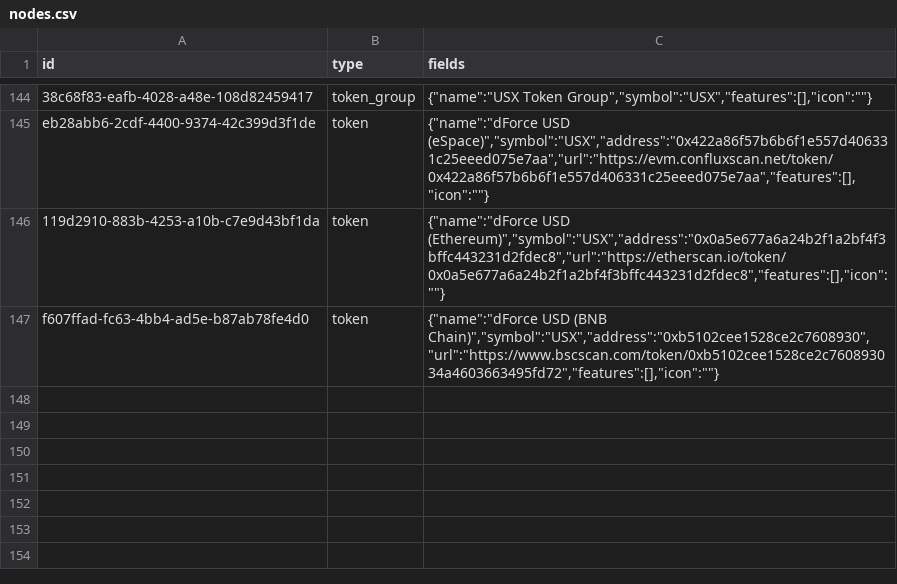
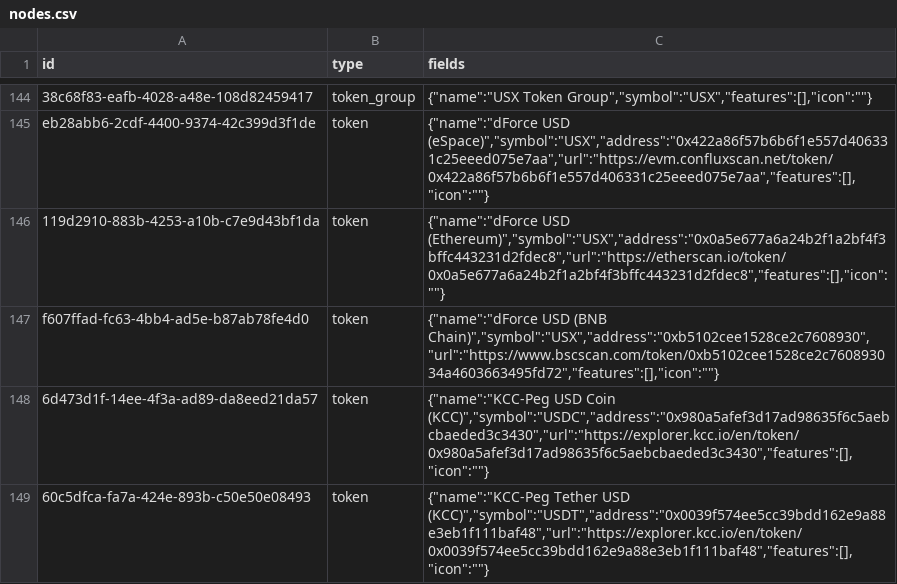
Before and after one commit to simulacrumb-glm/treegraph-graph, a CSV file: poc/nodes.csv, drawn as a sheet; only a part is shown, gaps mark what is left out; the diff names each change by its address in the sheet, - before the commit and + after, or states it on an @@ line.

```diff
--- a/poc/nodes.csv
+++ b/poc/nodes.csv
+row 148: 6d473d1f-14ee-4f3a-ad89-da8eed21da57 | token | {"name":"KCC-Peg USD Coin (KCC)","symbol":"USDC","address":"0x980a5afef3d17ad98635f6c5aebcbaeded3c3430","url":"https://explorer.kcc.io/en/token/0x980a5afef3d17ad98635f6c5aebcbaeded3c3430","features":[],"icon":""}
+row 149: 60c5dfca-fa7a-424e-893b-c50e50e08493 | token | {"name":"KCC-Peg Tether USD (KCC)","symbol":"USDT","address":"0x0039f574ee5cc39bdd162e9a88e3eb1f111baf48","url":"https://explorer.kcc.io/en/token/0x0039f574ee5cc39bdd162e9a88e3eb1f111baf48","features":[],"icon":""}
```
Also changed, not shown: poc/links.csv, 2 other files.
